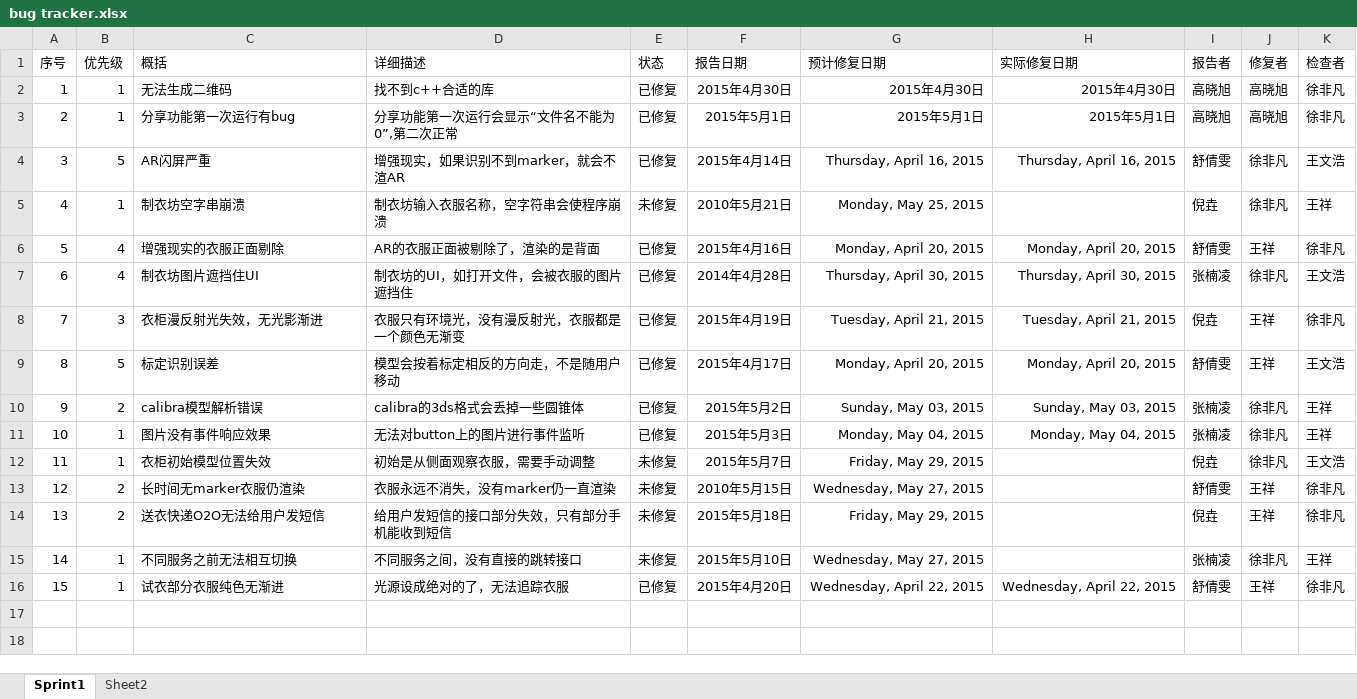
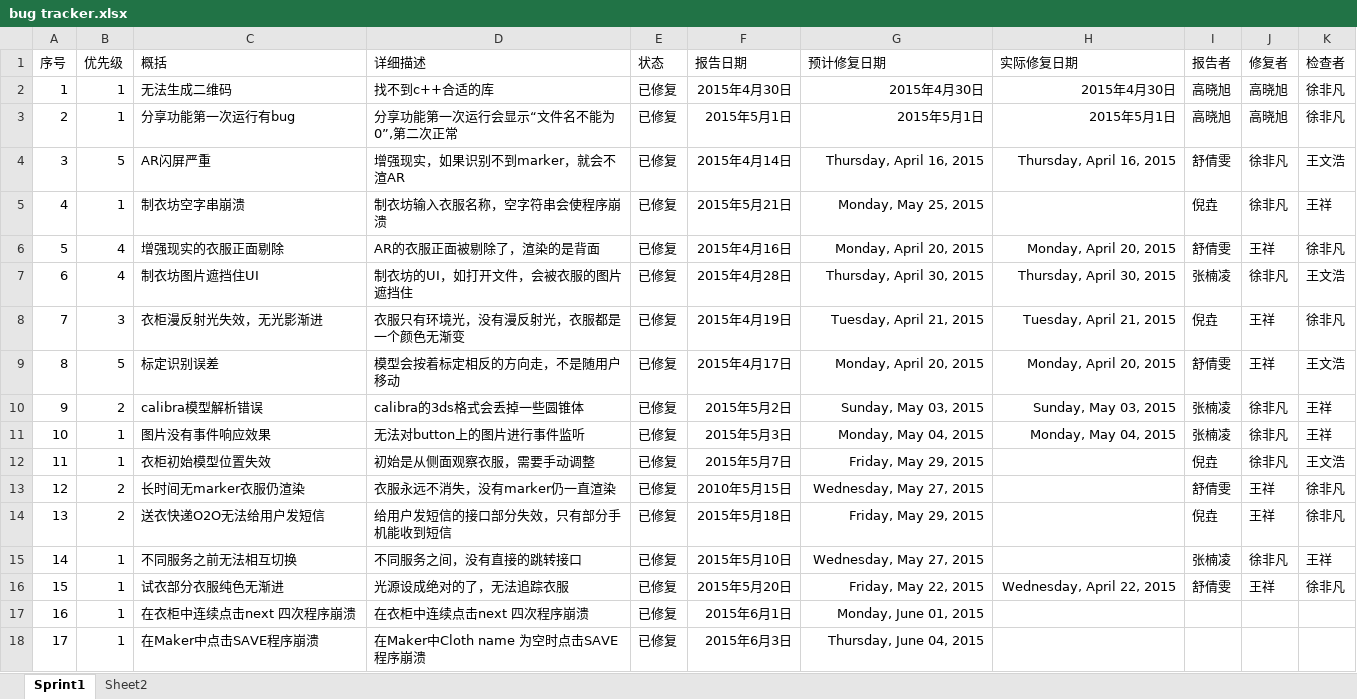
Before and after one commit to arclothe/AR360, an Excel workbook: 软件项目跟踪与管理/Scrum master/bug tracker.xlsx, sheet Sprint1, drawn as a sheet; only a part is shown; values as stored, in another font and other column widths than the file's, no borders; the diff covers the shown part only; the diff names each change by its address in the sheet, - before the commit and + after, or states it on an @@ line.

Commit message:
summary
bug tracker 更新

```diff
--- a/软件项目跟踪与管理/Scrum master/bug tracker.xlsx (sheet Sprint1)
+++ b/软件项目跟踪与管理/Scrum master/bug tracker.xlsx (sheet Sprint1)
-E5 (状态): 未修复
+E5 (状态): 已修复
-F5 (报告日期): 2010年5月21日
+F5 (报告日期): 2015年5月21日
-F7 (报告日期): 2014年4月28日
+F7 (报告日期): 2015年4月28日
-E12:E15 (状态): 未修复
+E12:E15 (状态): 已修复
-F16 (报告日期): 2015年4月20日
+F16 (报告日期): 2015年5月20日
-G16 (预计修复日期): Wednesday, April 22, 2015
+G16 (预计修复日期): Friday, May 22, 2015
+row 17: 16 | 1 | 在衣柜中连续点击next 四次程序崩溃 | 在衣柜中连续点击next 四次程序崩溃 | 已修复 | 2015年6月1日 | Monday, June 01, 2015
+row 18: 17 | 1 | 在Maker中点击SAVE程序崩溃 | 在Maker中Cloth name 为空时点击SAVE程序崩溃 | 已修复 | 2015年6月3日 | Thursday, June 04, 2015
```
Also changed, not shown: 16 added rows elsewhere in this sheet.
